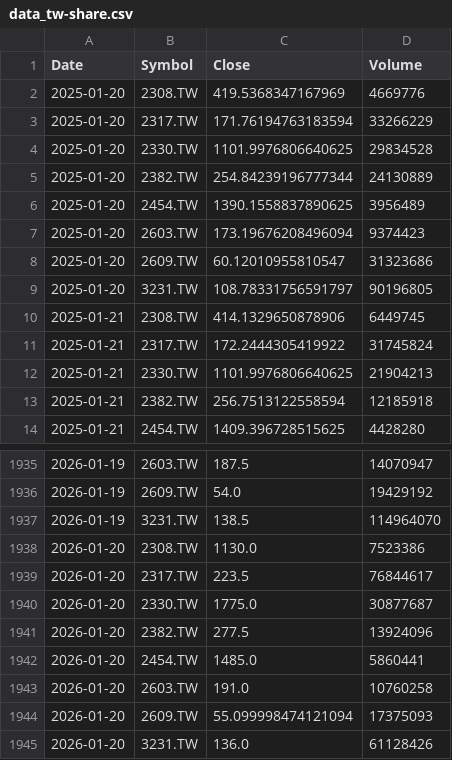
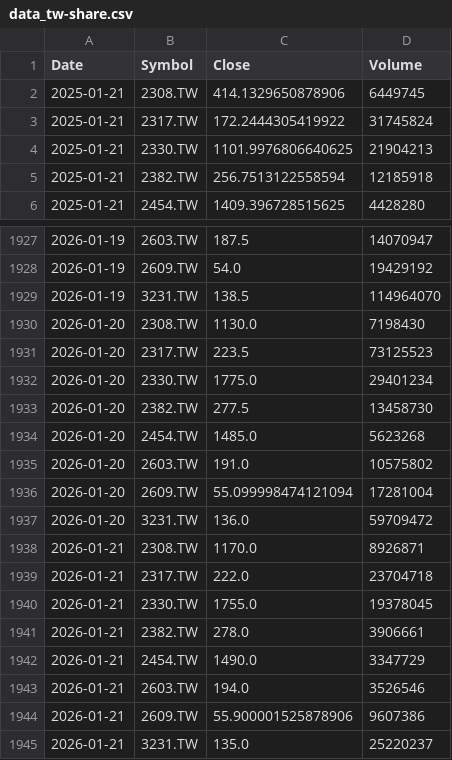
Before and after one commit to sunhero88/taiwan-stock-monitor, a CSV file: data_tw-share.csv, drawn as a sheet; only a part is shown, gaps mark what is left out; the diff covers the shown part only.

```diff
--- a/data_tw-share.csv
+++ b/data_tw-share.csv
@@ -1,10 +1,2 @@
 Date,Symbol,Close,Volume
-2025-01-20,2308.TW,419.5368347167969,4669776
-2025-01-20,2317.TW,171.76194763183594,33266229
-2025-01-20,2330.TW,1101.9976806640625,29834528
-2025-01-20,2382.TW,254.84239196777344,24130889
-2025-01-20,2454.TW,1390.1558837890625,3956489
-2025-01-20,2603.TW,173.19676208496094,9374423
-2025-01-20,2609.TW,60.12010955810547,31323686
-2025-01-20,3231.TW,108.78331756591797,90196805
 2025-01-21,2308.TW,414.1329650878906,6449745
@@ -1937,9 +1929,17 @@ Date,Symbol,Close,Volume
 2026-01-19,3231.TW,138.5,114964070
-2026-01-20,2308.TW,1130.0,7523386
-2026-01-20,2317.TW,223.5,76844617
-2026-01-20,2330.TW,1775.0,30877687
-2026-01-20,2382.TW,277.5,13924096
-2026-01-20,2454.TW,1485.0,5860441
-2026-01-20,2603.TW,191.0,10760258
-2026-01-20,2609.TW,55.099998474121094,17375093
-2026-01-20,3231.TW,136.0,61128426
+2026-01-20,2308.TW,1130.0,7198430
+2026-01-20,2317.TW,223.5,73125523
+2026-01-20,2330.TW,1775.0,29401234
+2026-01-20,2382.TW,277.5,13458730
+2026-01-20,2454.TW,1485.0,5623268
+2026-01-20,2603.TW,191.0,10575802
+2026-01-20,2609.TW,55.099998474121094,17281004
+2026-01-20,3231.TW,136.0,59709472
+2026-01-21,2308.TW,1170.0,8926871
+2026-01-21,2317.TW,222.0,23704718
+2026-01-21,2330.TW,1755.0,19378045
+2026-01-21,2382.TW,278.0,3906661
+2026-01-21,2454.TW,1490.0,3347729
+2026-01-21,2603.TW,194.0,3526546
+2026-01-21,2609.TW,55.900001525878906,9607386
+2026-01-21,3231.TW,135.0,25220237
```
Also changed, not shown: 35 edited cells elsewhere in this file.
